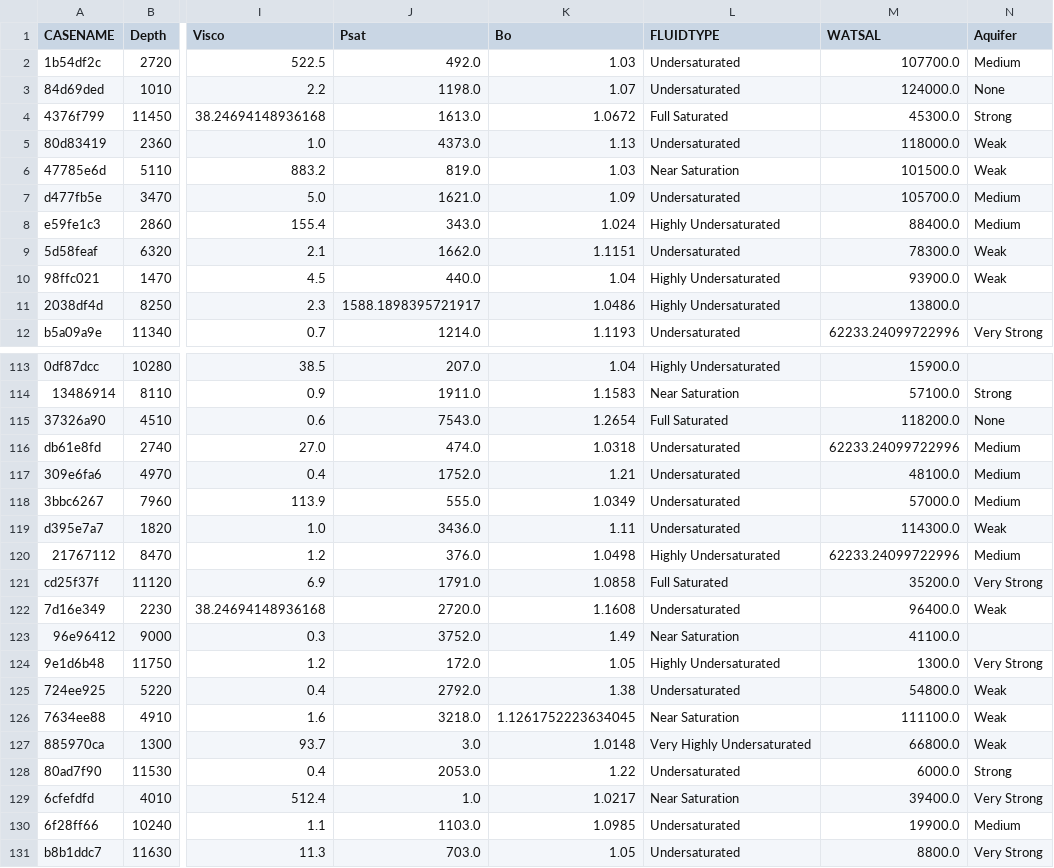
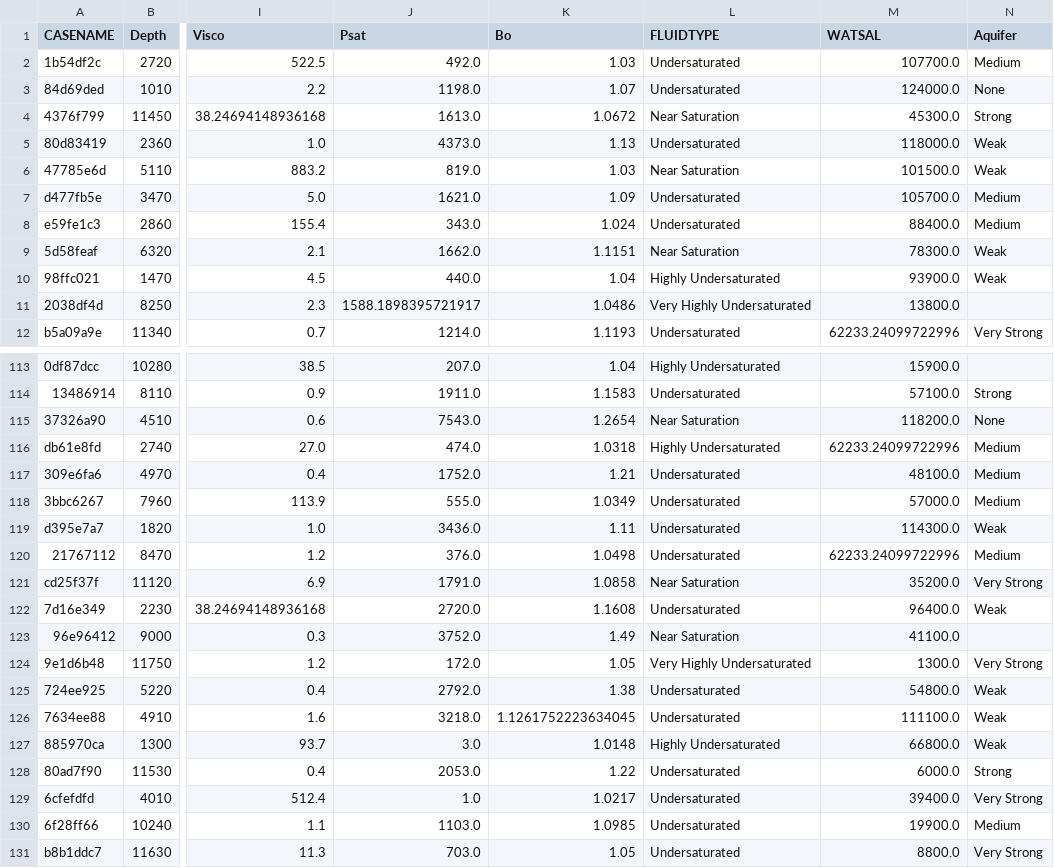
Before and after one commit to CebaJuaB/SPE_Hackathon, a CSV file: JUAN_CEBALLOS_FLUIDOS_v00.csv, drawn as a sheet; only a part is shown, gaps mark what is left out; the diff covers the shown part only; the diff names each change by its address in the sheet, - before the commit and + after, or states it on an @@ line.

```diff
--- a/JUAN_CEBALLOS_FLUIDOS_v00.csv
+++ b/JUAN_CEBALLOS_FLUIDOS_v00.csv
-L4 (FLUIDTYPE): Full Saturated
+L4 (FLUIDTYPE): Near Saturation
-L8 (FLUIDTYPE): Highly Undersaturated
+L8 (FLUIDTYPE): Undersaturated
-L9 (FLUIDTYPE): Undersaturated
+L9 (FLUIDTYPE): Near Saturation
-L11 (FLUIDTYPE): Highly Undersaturated
+L11 (FLUIDTYPE): Very Highly Undersaturated
-L114 (FLUIDTYPE): Near Saturation
+L114 (FLUIDTYPE): Undersaturated
-L115 (FLUIDTYPE): Full Saturated
+L115 (FLUIDTYPE): Near Saturation
-L116 (FLUIDTYPE): Undersaturated
+L116 (FLUIDTYPE): Highly Undersaturated
-L120 (FLUIDTYPE): Highly Undersaturated
+L120 (FLUIDTYPE): Undersaturated
-L121 (FLUIDTYPE): Full Saturated
+L121 (FLUIDTYPE): Near Saturation
-L124 (FLUIDTYPE): Highly Undersaturated
+L124 (FLUIDTYPE): Very Highly Undersaturated
-L126 (FLUIDTYPE): Near Saturation
+L126 (FLUIDTYPE): Undersaturated
-L127 (FLUIDTYPE): Very Highly Undersaturated
+L127 (FLUIDTYPE): Highly Undersaturated
-L129 (FLUIDTYPE): Near Saturation
+L129 (FLUIDTYPE): Undersaturated
```
Also changed, not shown: 46 edited cells elsewhere in this file, 1 other file.
